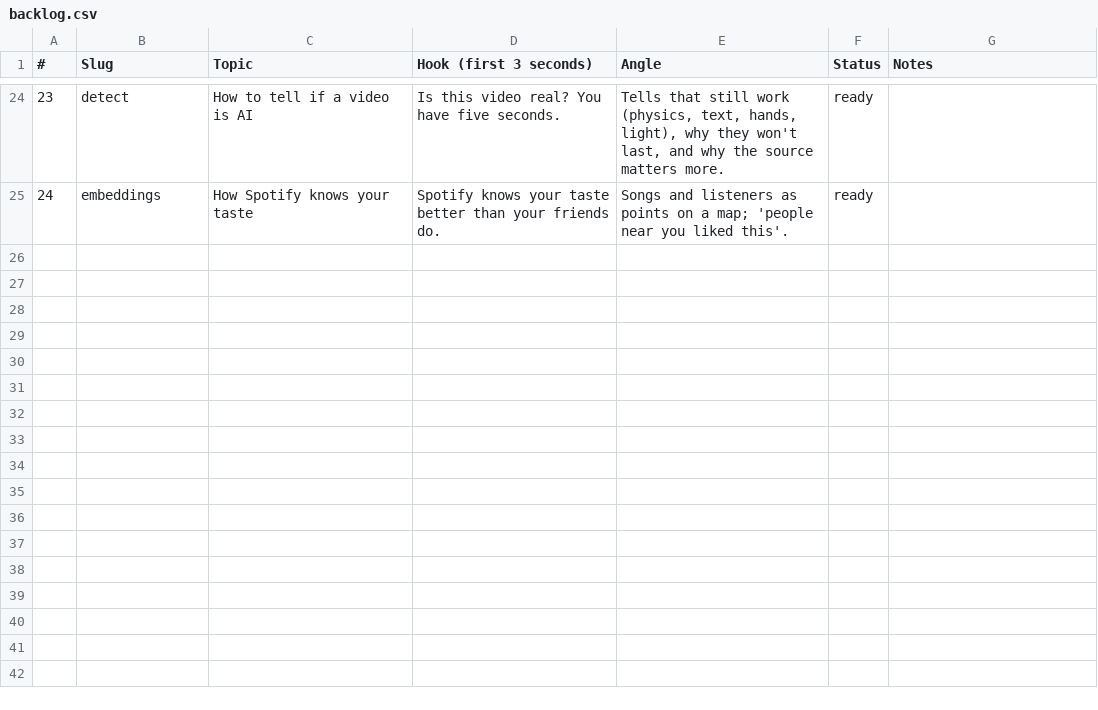
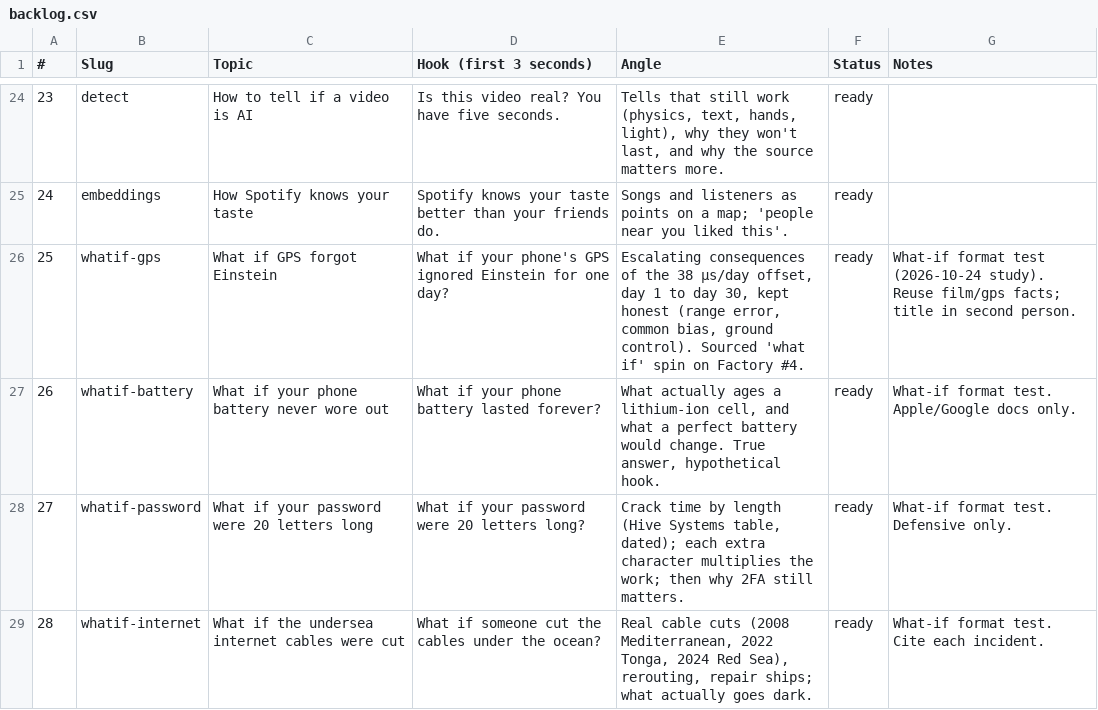
Before and after one commit to Wrexist/molindesign, a CSV file: factory/backlog.csv, drawn as a sheet; only a part is shown, gaps mark what is left out; the diff names each change by its address in the sheet, - before the commit and + after, or states it on an @@ line.

```diff
--- a/factory/backlog.csv
+++ b/factory/backlog.csv
+row 26: 25 | whatif-gps | What if GPS forgot Einstein | What if your phone's GPS ignored Einstein for one day? | Escalating consequences of the 38 µs/day offset, day 1 to day 30, kept honest (range error, common bias, ground control). Sourced 'what if' spin on Factory #4. | ready | What-if format test (2026-10-24 study). Reuse film/gps facts; title in second person.
+row 27: 26 | whatif-battery | What if your phone battery never wore out | What if your phone battery lasted forever? | What actually ages a lithium-ion cell, and what a perfect battery would change. True answer, hypothetical hook. | ready | What-if format test. Apple/Google docs only.
+row 28: 27 | whatif-password | What if your password were 20 letters long | What if your password were 20 letters long? | Crack time by length (Hive Systems table, dated); each extra character multiplies the work; then why 2FA still matters. | ready | What-if format test. Defensive only.
+row 29: 28 | whatif-internet | What if the undersea internet cables were cut | What if someone cut the cables under the ocean? | Real cable cuts (2008 Mediterranean, 2022 Tonga, 2024 Red Sea), rerouting, repair ships; what actually goes dark. | ready | What-if format test. Cite each incident.
```
Also changed, not shown: 1 other file.
